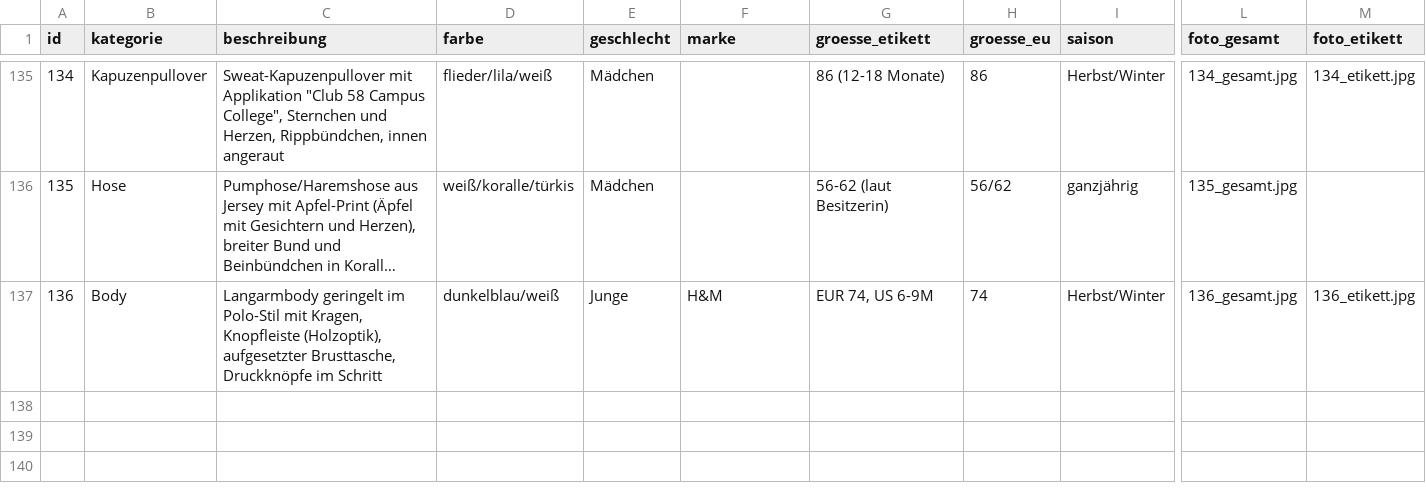
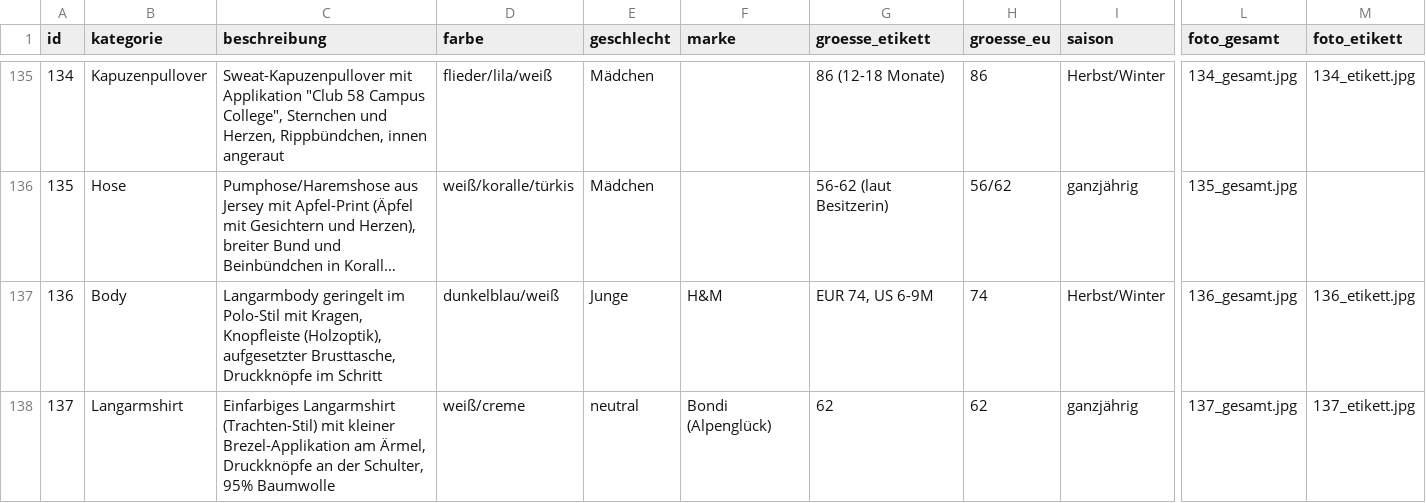
Before and after one commit to polinapi/pipipipip, a CSV file: babyklamotten/katalog.csv, drawn as a sheet; only a part is shown, gaps mark what is left out; long unchanged cells end in …; rows hold the shown columns only; the diff names each change by its address in the sheet, - before the commit and + after, or states it on an @@ line.

```diff
--- a/babyklamotten/katalog.csv
+++ b/babyklamotten/katalog.csv
+row 138: 137 | Langarmshirt | Einfarbiges Langarmshirt (Trachten-Stil) mit kleiner Brezel-Applikation am Ärmel, Druckknöpfe an der Schulter, 95% Baumwolle | weiß/creme | neutral | Bondi (Alpenglück) | 62 | 62 | ganzjährig | 137_gesamt.jpg | 137_etikett.jpg
```
Also changed, not shown: 3 other files.
